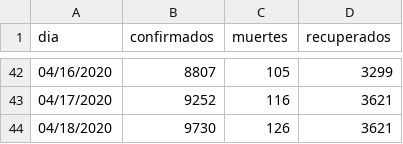
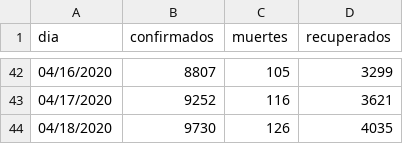
Before and after one commit to jorgeperezrojas/covid19-data, a CSV file: csv/resumen_nacional.csv, drawn as a sheet; only a part is shown, gaps mark what is left out.

Commit message:
recuperados al 04/18/20

```diff
--- a/csv/resumen_nacional.csv
+++ b/csv/resumen_nacional.csv
@@ -43,2 +43,2 @@ dia,confirmados,muertes,recuperados
 04/17/2020,9252,116,3621
-04/18/2020,9730,126,3621
+04/18/2020,9730,126,4035
```
